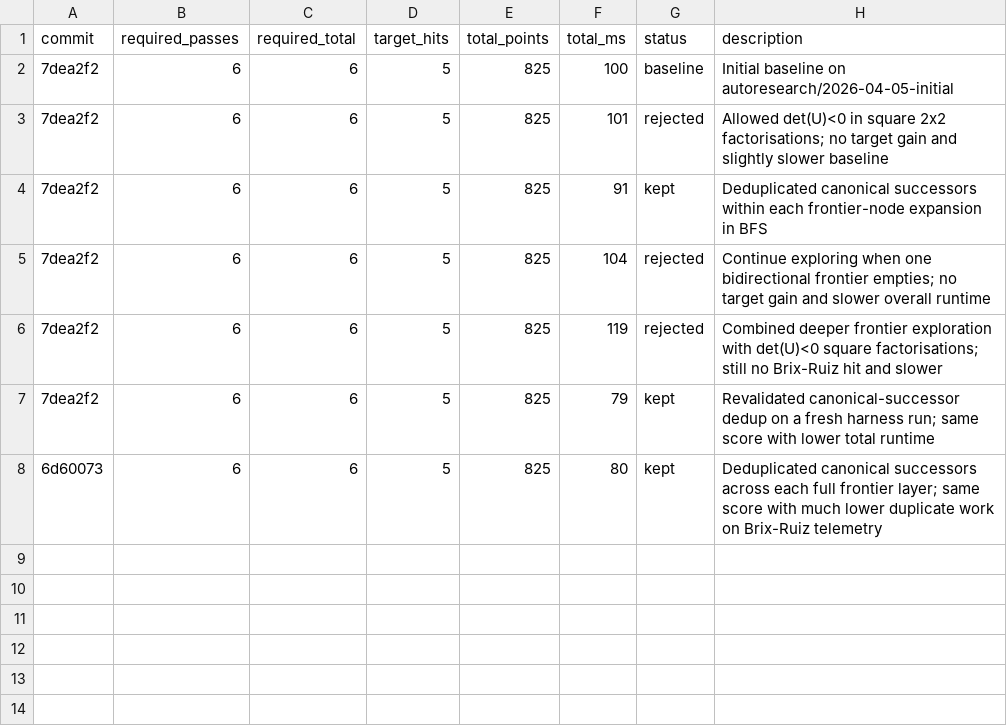
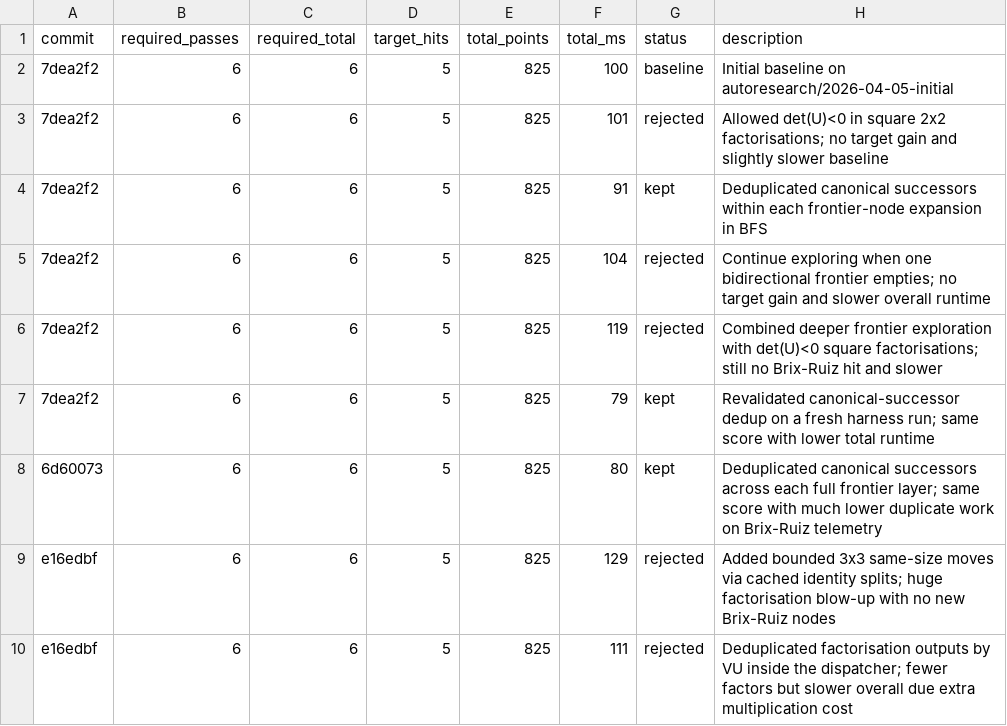
Before and after one commit to KPLauritzen/sse-rust, a TSV file: research/results.tsv, drawn as a sheet; the diff names each change by its address in the sheet, - before the commit and + after, or states it on an @@ line.

Commit message:
Log rejected SSE search experiments

```diff
--- a/research/results.tsv
+++ b/research/results.tsv
+row 9: e16edbf | 6 | 6 | 5 | 825 | 129 | rejected | Added bounded 3x3 same-size moves via cached identity splits; huge factorisation blow-up with no new Brix-Ruiz nodes
+row 10: e16edbf | 6 | 6 | 5 | 825 | 111 | rejected | Deduplicated factorisation outputs by VU inside the dispatcher; fewer factors but slower overall due extra multiplication cost
```
